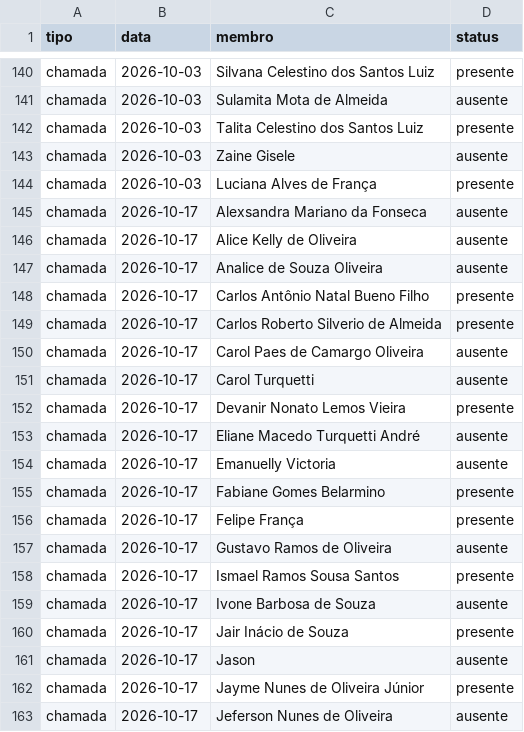
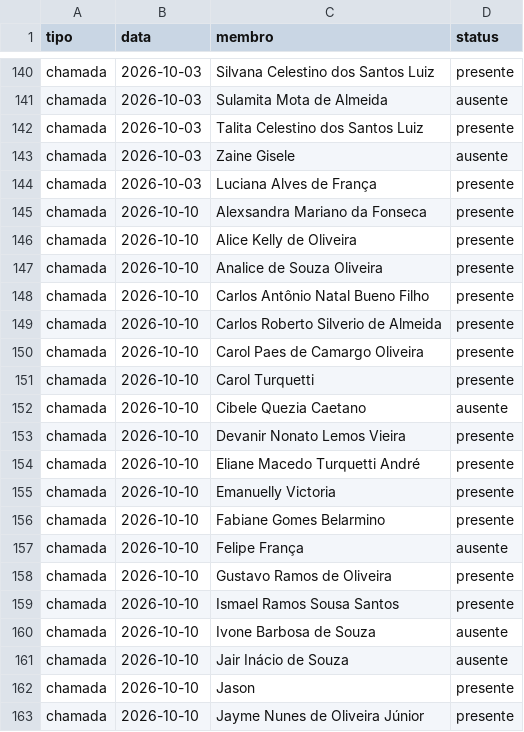
Before and after one commit to marcelofaria/coral-jubilo-celeste, a CSV file: dados/chamadas.csv, drawn as a sheet; only a part is shown, gaps mark what is left out; the shorter side is filled out with more unchanged rows; the diff covers the shown part only.

Commit message:
Atualiza chamada do coral (2026-10-10)

```diff
--- a/dados/chamadas.csv
+++ b/dados/chamadas.csv
@@ -144 +144,20 @@
 "chamada";"2026-10-03";"Luciana Alves de França";"presente"
+"chamada";"2026-10-10";"Alexsandra Mariano da Fonseca";"presente"
+"chamada";"2026-10-10";"Alice Kelly de Oliveira";"presente"
+"chamada";"2026-10-10";"Analice de Souza Oliveira";"presente"
+"chamada";"2026-10-10";"Carlos Antônio Natal Bueno Filho";"presente"
+"chamada";"2026-10-10";"Carlos Roberto Silverio de Almeida";"presente"
+"chamada";"2026-10-10";"Carol Paes de Camargo Oliveira";"presente"
+"chamada";"2026-10-10";"Carol Turquetti";"presente"
+"chamada";"2026-10-10";"Cibele Quezia Caetano";"ausente"
+"chamada";"2026-10-10";"Devanir Nonato Lemos Vieira";"presente"
+"chamada";"2026-10-10";"Eliane Macedo Turquetti André";"presente"
+"chamada";"2026-10-10";"Emanuelly Victoria";"presente"
+"chamada";"2026-10-10";"Fabiane Gomes Belarmino";"presente"
+"chamada";"2026-10-10";"Felipe França";"ausente"
+"chamada";"2026-10-10";"Gustavo Ramos de Oliveira";"presente"
+"chamada";"2026-10-10";"Ismael Ramos Sousa Santos";"presente"
+"chamada";"2026-10-10";"Ivone Barbosa de Souza";"ausente"
+"chamada";"2026-10-10";"Jair Inácio de Souza";"ausente"
+"chamada";"2026-10-10";"Jason";"presente"
+"chamada";"2026-10-10";"Jayme Nunes de Oliveira Júnior";"presente"
```
Also changed, not shown: 29 added rows elsewhere in this file.
